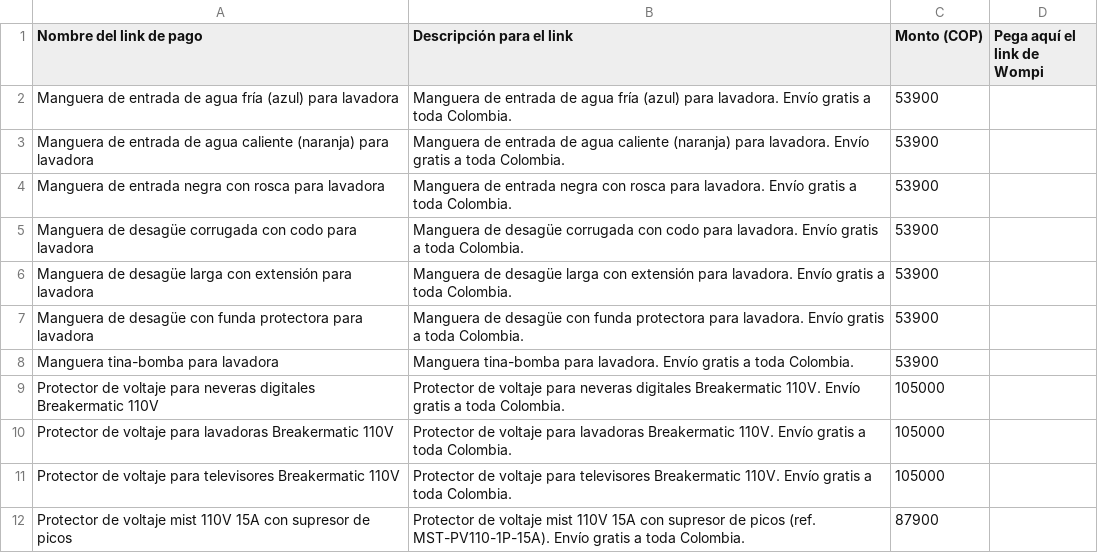
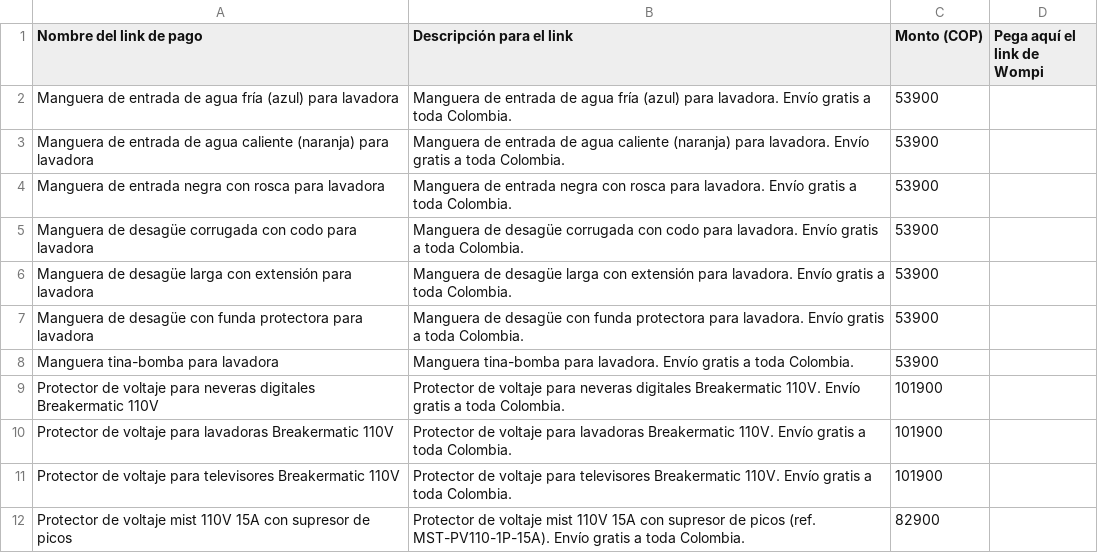
Before and after one commit to jimmycuenca293-cpu/s, a CSV file: filtroya-web/repuestos/links-wompi-repuestos.csv, drawn as a sheet.

```diff
--- a/filtroya-web/repuestos/links-wompi-repuestos.csv
+++ b/filtroya-web/repuestos/links-wompi-repuestos.csv
@@ -8,5 +8,5 @@ Manguera de desagüe con funda protectora para lavadora,Manguera de desagüe con
 Manguera tina-bomba para lavadora,Manguera tina-bomba para lavadora. Envío gratis a toda Colombia.,53900,
-Protector de voltaje para neveras digitales Breakermatic 110V,Protector de voltaje para neveras digitales Breakermatic 110V. Envío gratis a toda Colombia.,105000,
-Protector de voltaje para lavadoras Breakermatic 110V,Protector de voltaje para lavadoras Breakermatic 110V. Envío gratis a toda Colombia.,105000,
-Protector de voltaje para televisores Breakermatic 110V,Protector de voltaje para televisores Breakermatic 110V. Envío gratis a toda Colombia.,105000,
-Protector de voltaje mist 110V 15A con supresor de picos,Protector de voltaje mist 110V 15A con supresor de picos (ref. MST-PV110-1P-15A). Envío gratis a toda Colombia.,87900,
+Protector de voltaje para neveras digitales Breakermatic 110V,Protector de voltaje para neveras digitales Breakermatic 110V. Envío gratis a toda Colombia.,101900,
+Protector de voltaje para lavadoras Breakermatic 110V,Protector de voltaje para lavadoras Breakermatic 110V. Envío gratis a toda Colombia.,101900,
+Protector de voltaje para televisores Breakermatic 110V,Protector de voltaje para televisores Breakermatic 110V. Envío gratis a toda Colombia.,101900,
+Protector de voltaje mist 110V 15A con supresor de picos,Protector de voltaje mist 110V 15A con supresor de picos (ref. MST-PV110-1P-15A). Envío gratis a toda Colombia.,82900,
```
Also changed, not shown: filtroya-web/repuestos/catalogo.csv.
